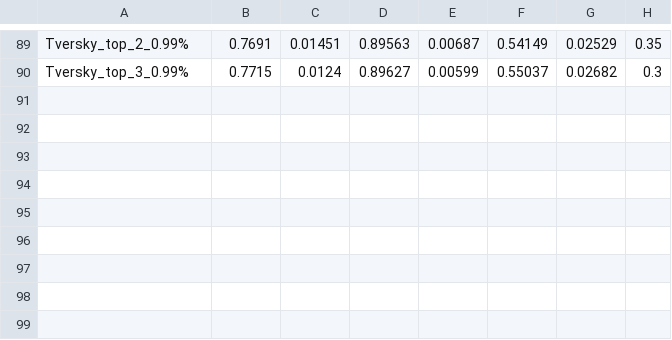
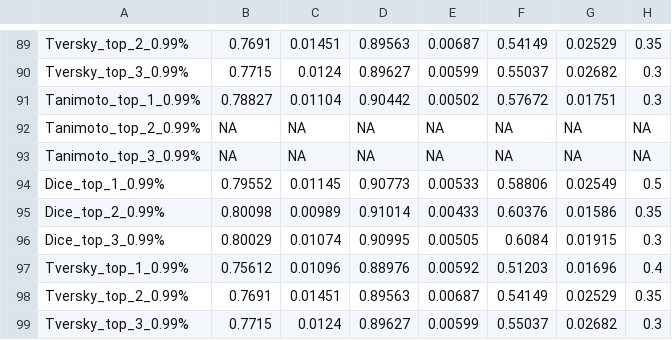
Before and after one commit to Discngine/kinasebindingmode, a CSV file: results/top_results_099_t1_t1_2.csv, drawn as a sheet; only a part is shown, gaps mark what is left out; the diff names each change by its address in the sheet, - before the commit and + after, or states it on an @@ line.

```diff
--- a/results/top_results_099_t1_t1_2.csv
+++ b/results/top_results_099_t1_t1_2.csv
+row 91: Tanimoto_top_1_0.99% | 0.78827 | 0.01104 | 0.90442 | 0.00502 | 0.57672 | 0.01751 | 0.3
+row 92: Tanimoto_top_2_0.99% | NA | NA | NA | NA | NA | NA | NA
+row 93: Tanimoto_top_3_0.99% | NA | NA | NA | NA | NA | NA | NA
+row 94: Dice_top_1_0.99% | 0.79552 | 0.01145 | 0.90773 | 0.00533 | 0.58806 | 0.02549 | 0.5
+row 95: Dice_top_2_0.99% | 0.80098 | 0.00989 | 0.91014 | 0.00433 | 0.60376 | 0.01586 | 0.35
+row 96: Dice_top_3_0.99% | 0.80029 | 0.01074 | 0.90995 | 0.00505 | 0.6084 | 0.01915 | 0.3
+row 97: Tversky_top_1_0.99% | 0.75612 | 0.01096 | 0.88976 | 0.00592 | 0.51203 | 0.01696 | 0.4
+row 98: Tversky_top_2_0.99% | 0.7691 | 0.01451 | 0.89563 | 0.00687 | 0.54149 | 0.02529 | 0.35
+row 99: Tversky_top_3_0.99% | 0.7715 | 0.0124 | 0.89627 | 0.00599 | 0.55037 | 0.02682 | 0.3
```
Also changed, not shown: results/proba_results_099_t1_2_t2.csv, results/proba_results_099_t1_t1_2.csv, 9 other files.
